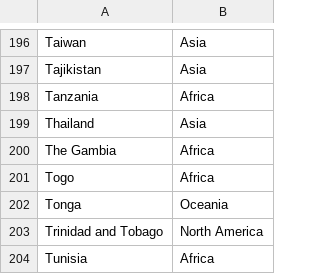
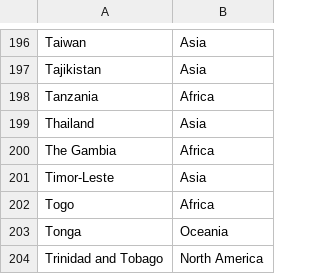
Before and after one commit to thezane/soccer-predictions, a CSV file: data/teams.csv, drawn as a sheet; only a part is shown, gaps mark what is left out; the shorter side is filled out with more unchanged rows; the diff names each change by its address in the sheet, - before the commit and + after, or states it on an @@ line.

```diff
--- a/data/teams.csv
+++ b/data/teams.csv
+row 201: Timor-Leste | Asia
```
Also changed, not shown: utilities/data.csv, 3 other files.
